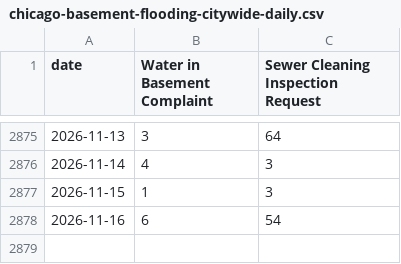
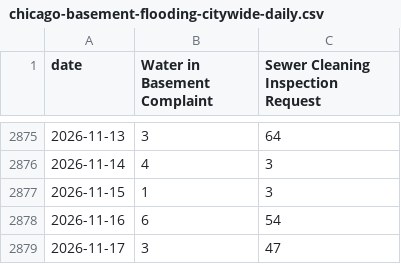
Before and after one commit to proofnotfluff-a11y/Proofnotfluff-pins, a CSV file: docs/chicago-basement-flooding/chicago-basement-flooding-citywide-daily.csv, drawn as a sheet; only a part is shown, gaps mark what is left out.

Commit message:
Chicago basement flooding calls data 2026-11-18

```diff
--- a/docs/chicago-basement-flooding/chicago-basement-flooding-citywide-daily.csv
+++ b/docs/chicago-basement-flooding/chicago-basement-flooding-citywide-daily.csv
@@ -2878 +2878,2 @@ date,Water in Basement Complaint,Sewer Cleaning Inspection Request
 2026-11-16,6,54
+2026-11-17,3,47
```
Also changed, not shown: docs/chicago-basement-flooding/chicago-basement-flooding-by-area-month.csv, 4 other files.
